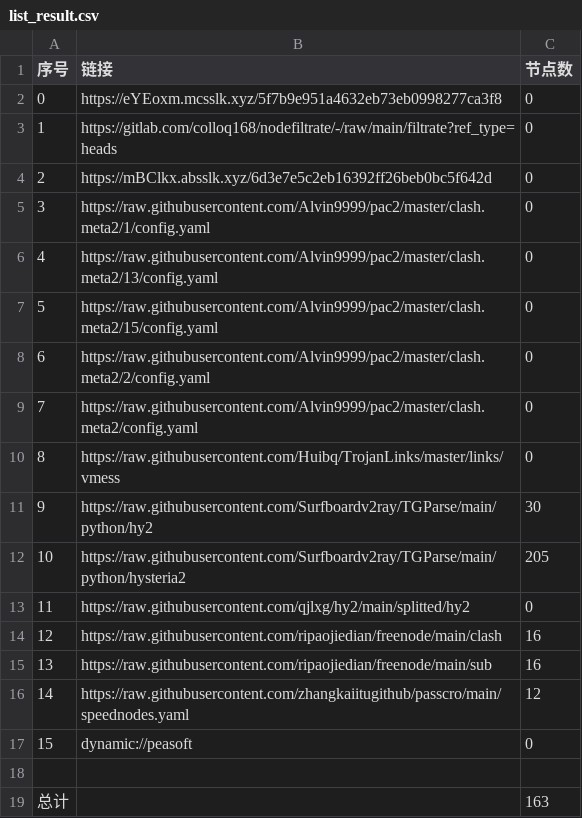
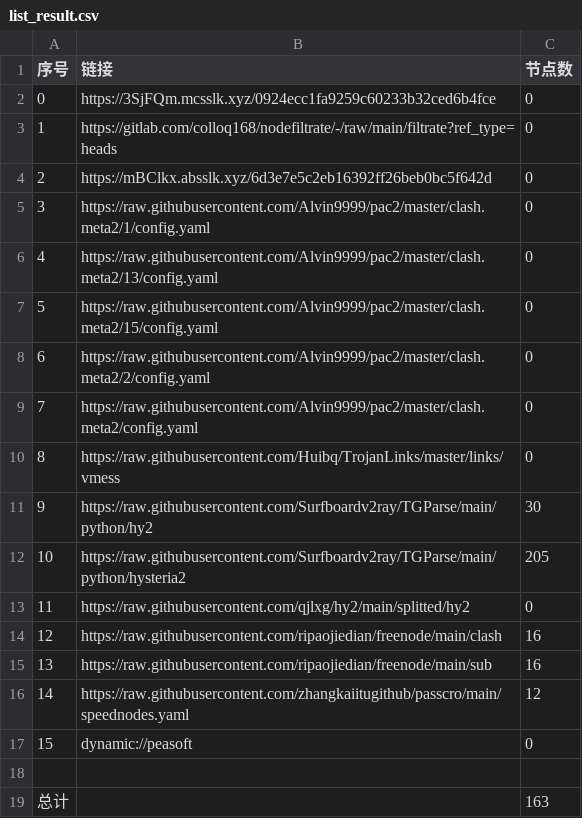
Before and after one commit to lihong19801/zidongzhuaqu4, a CSV file: list_result.csv, drawn as a sheet.

```diff
--- a/list_result.csv
+++ b/list_result.csv
@@ -1,3 +1,3 @@
 序号,链接,节点数
-0,https://eYEoxm.mcsslk.xyz/5f7b9e951a4632eb73eb0998277ca3f8,0
+0,https://3SjFQm.mcsslk.xyz/0924ecc1fa9259c60233b32ced6b4fce,0
 1,https://gitlab.com/colloq168/nodefiltrate/-/raw/main/filtrate?ref_type=heads,0
```
Also changed, not shown: 3 other files.
